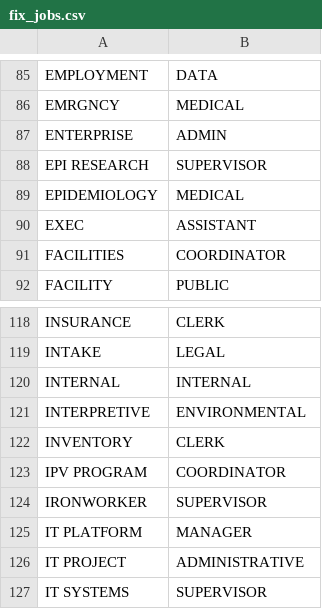
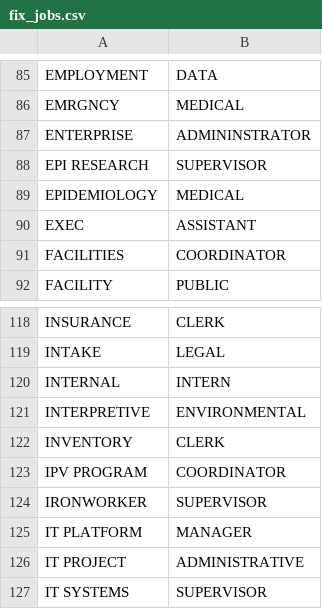
Before and after one commit to lucandreoli98/k-anonimity, a CSV file: fix_jobs.csv, drawn as a sheet; only a part is shown, gaps mark what is left out.

Commit message:
Update fix_jobs.csv

```diff
--- a/fix_jobs.csv
+++ b/fix_jobs.csv
@@ -86,3 +86,3 @@
 "EMRGNCY","MEDICAL"
-"ENTERPRISE","ADMIN"
+"ENTERPRISE","ADMININSTRATOR"
 "EPI RESEARCH","SUPERVISOR"
@@ -119,3 +119,3 @@
 "INTAKE","LEGAL"
-"INTERNAL","INTERNAL"
+"INTERNAL","INTERN"
 "INTERPRETIVE","ENVIRONMENTAL"
```
